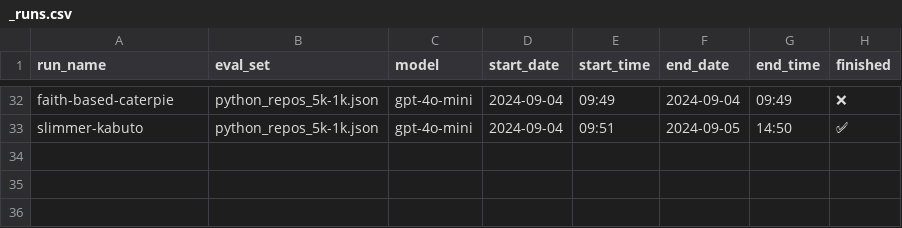
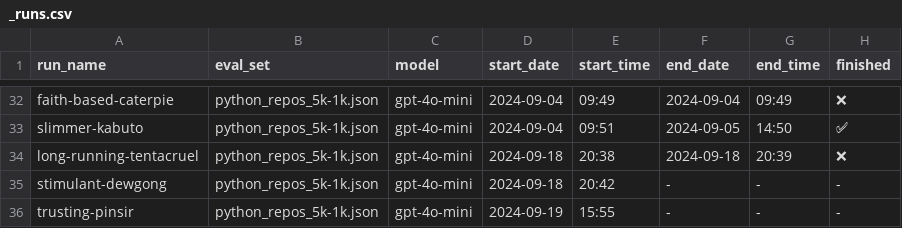
Before and after one commit to LMMilliken/doctest, a CSV file: logs/eval/_runs.csv, drawn as a sheet; only a part is shown, gaps mark what is left out; the diff names each change by its address in the sheet, - before the commit and + after, or states it on an @@ line.

```diff
--- a/logs/eval/_runs.csv
+++ b/logs/eval/_runs.csv
+row 34: long-running-tentacruel | python_repos_5k-1k.json | gpt-4o-mini | 2024-09-18 | 20:38 | 2024-09-18 | 20:39 | ❌
+row 35: stimulant-dewgong | python_repos_5k-1k.json | gpt-4o-mini | 2024-09-18 | 20:42 | - | - | -
+row 36: trusting-pinsir | python_repos_5k-1k.json | gpt-4o-mini | 2024-09-19 | 15:55 | - | - | -
```
Also changed, not shown: 21 other files.
